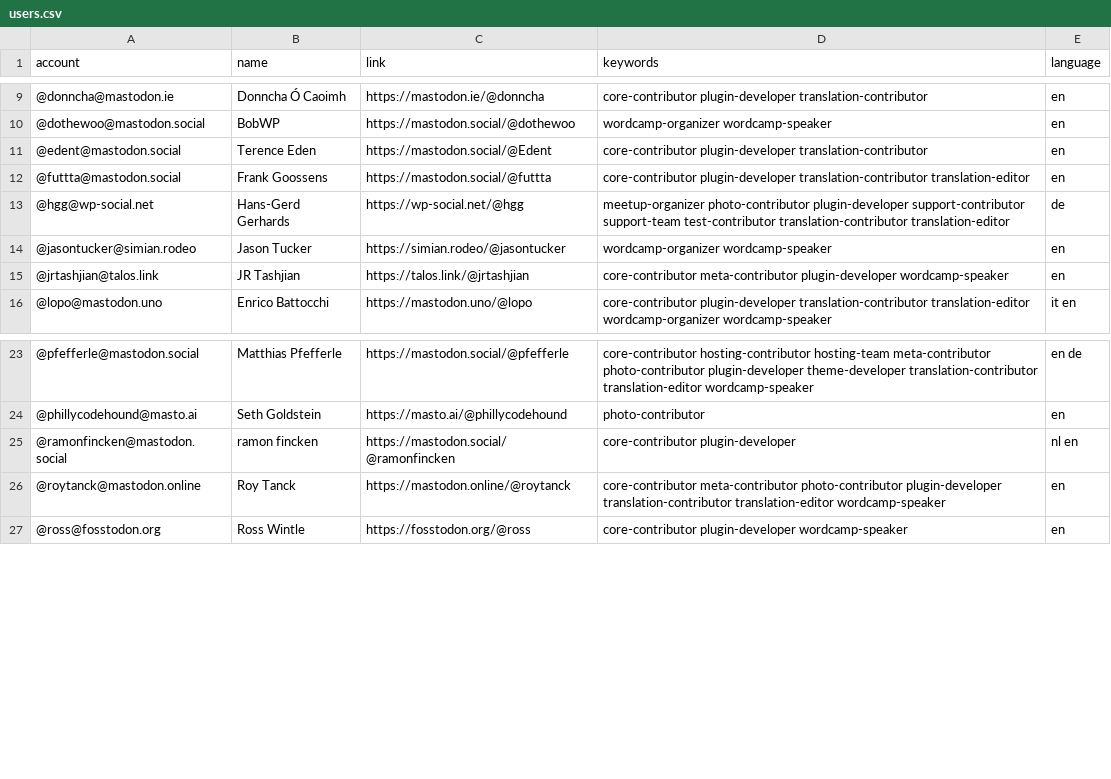
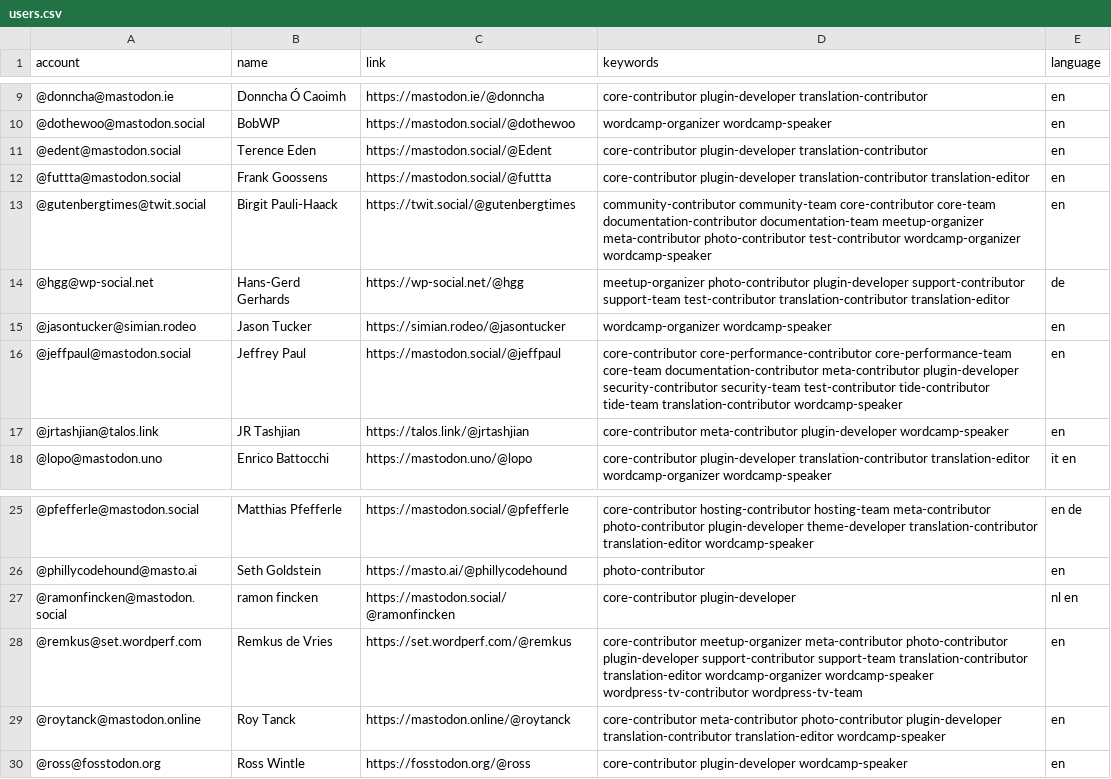
Before and after one commit to danielauener/Mastodon-WordPress-Community, a CSV file: resources/users.csv, drawn as a sheet; only a part is shown, gaps mark what is left out.

Commit message:
Update users.csv

```diff
--- a/resources/users.csv
+++ b/resources/users.csv
@@ -12,4 +12,6 @@ account,name,link,keywords,language
 @futtta@mastodon.social,Frank Goossens,https://mastodon.social/@futtta,core-contributor plugin-developer translation-contributor translation-editor,en
+@gutenbergtimes@twit.social,Birgit Pauli-Haack,https://twit.social/@gutenbergtimes,community-contributor community-team core-contributor core-team documentation-contributor documentation-team meetup-organizer meta-contributor photo-contributor test-contributor wordcamp-organizer wordcamp-speaker,en
 @hgg@wp-social.net,Hans-Gerd Gerhards,https://wp-social.net/@hgg,meetup-organizer photo-contributor plugin-developer support-contributor support-team test-contributor translation-contributor translation-editor,de
 @jasontucker@simian.rodeo,Jason Tucker,https://simian.rodeo/@jasontucker,wordcamp-organizer wordcamp-speaker,en
+@jeffpaul@mastodon.social,Jeffrey Paul,https://mastodon.social/@jeffpaul,core-contributor core-performance-contributor core-performance-team core-team documentation-contributor meta-contributor plugin-developer security-contributor security-team test-contributor tide-contributor tide-team translation-contributor wordcamp-speaker,en
 @jrtashjian@talos.link,JR Tashjian,https://talos.link/@jrtashjian,core-contributor meta-contributor plugin-developer wordcamp-speaker,en
@@ -25,2 +27,3 @@ account,name,link,keywords,language
 @ramonfincken@mastodon.social,ramon fincken,https://mastodon.social/@ramonfincken,core-contributor plugin-developer,nl en
+@remkus@set.wordperf.com,Remkus de Vries,https://set.wordperf.com/@remkus,core-contributor meetup-organizer meta-contributor photo-contributor plugin-developer support-contributor support-team translation-contributor translation-editor wordcamp-organizer wordcamp-speaker wordpress-tv-contributor wordpress-tv-team,en
 @roytanck@mastodon.online,Roy Tanck,https://mastodon.online/@roytanck,core-contributor meta-contributor photo-contributor plugin-developer translation-contributor translation-editor wordcamp-speaker,en
```
